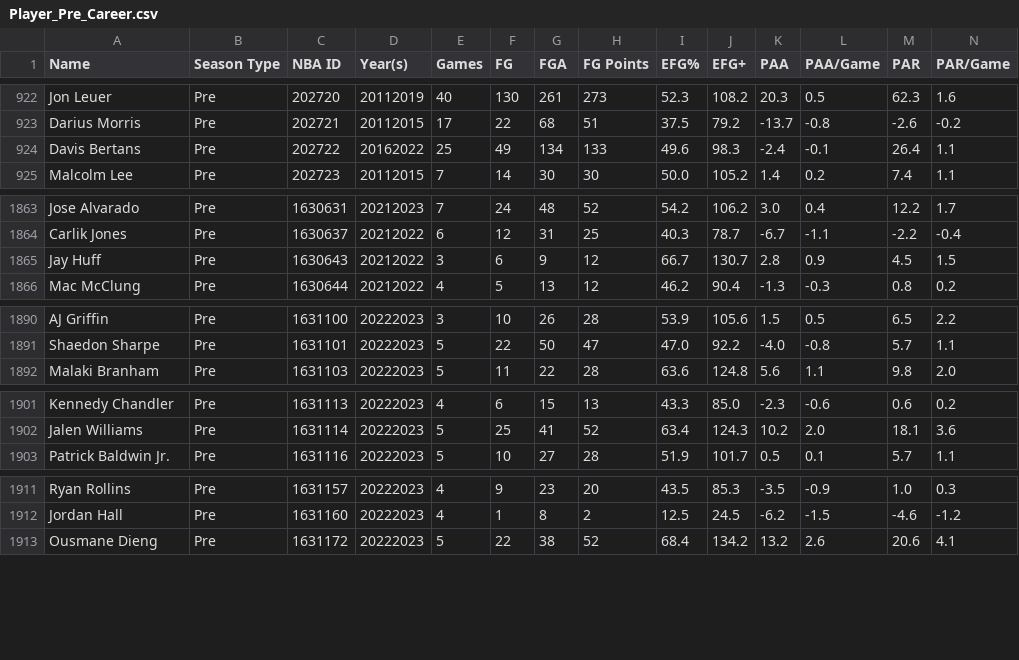
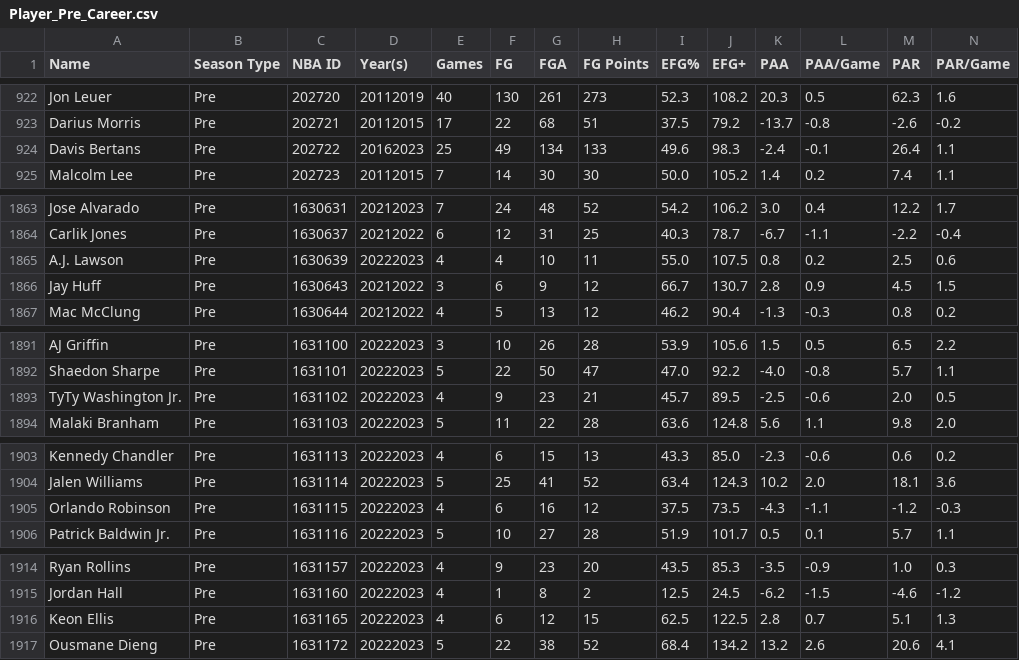
Before and after one commit to Connor-R/nba_shot_charts, a CSV file: csvs/leaderboards/Player_Pre_Career.csv, drawn as a sheet; only a part is shown, gaps mark what is left out; rows hold the shown columns only; the diff covers the shown part only; the diff names each change by its address in the sheet, - before the commit and + after, or states it on an @@ line.

```diff
--- a/csvs/leaderboards/Player_Pre_Career.csv
+++ b/csvs/leaderboards/Player_Pre_Career.csv
-D924 (Year(s)): 20162022
+D924 (Year(s)): 20162023
+row 1865: A.J. Lawson | Pre | 1630639 | 20222023 | 4 | 4 | 10 | 11 | 55.0 | 107.5 | 0.8 | 0.2 | 2.5 | 0.6
+row 1893: TyTy Washington Jr. | Pre | 1631102 | 20222023 | 4 | 9 | 23 | 21 | 45.7 | 89.5 | -2.5 | -0.6 | 2.0 | 0.5
+row 1905: Orlando Robinson | Pre | 1631115 | 20222023 | 4 | 6 | 16 | 12 | 37.5 | 73.5 | -4.3 | -1.1 | -1.2 | -0.3
+row 1916: Keon Ellis | Pre | 1631165 | 20222023 | 4 | 6 | 12 | 15 | 62.5 | 122.5 | 2.8 | 0.7 | 5.1 | 1.3
```
Also changed, not shown: 5 edited cells elsewhere in this file, csvs/leaderboards/Player_Post_Career.csv, csvs/leaderboards/Player_Pre.csv, 3 other files.
